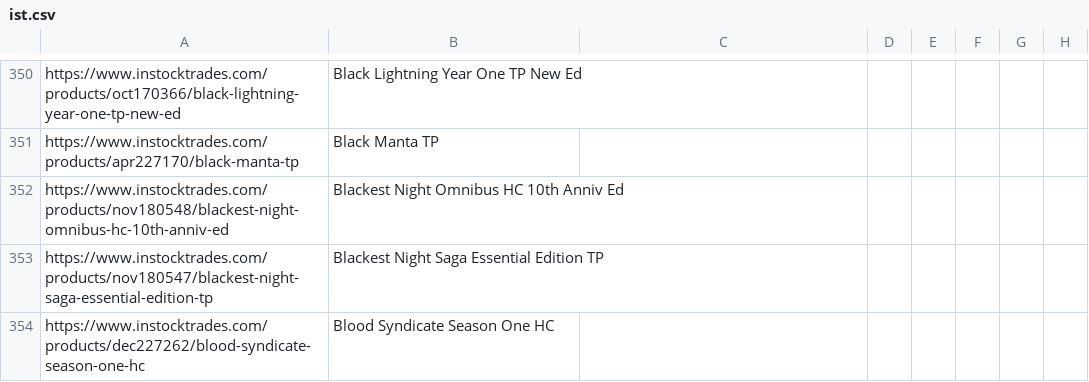
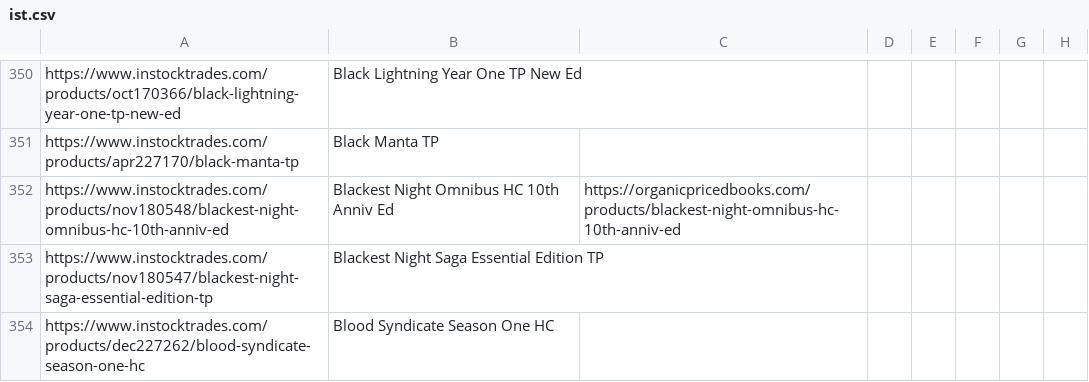
Before and after one commit to pettta/DCComicScraper, a CSV file: ist.csv, drawn as a sheet; only a part is shown, gaps mark what is left out; the diff covers the shown part only; the diff names each change by its address in the sheet, - before the commit and + after, or states it on an @@ line.

```diff
--- a/ist.csv
+++ b/ist.csv
-C352: (empty)
+C352: https://organicpricedbooks.com/products/blackest-night-omnibus-hc-10th-anniv-ed
```
Also changed, not shown: 9 added rows, 1 removed row and 10 edited cells elsewhere in this file, 2 other files.
